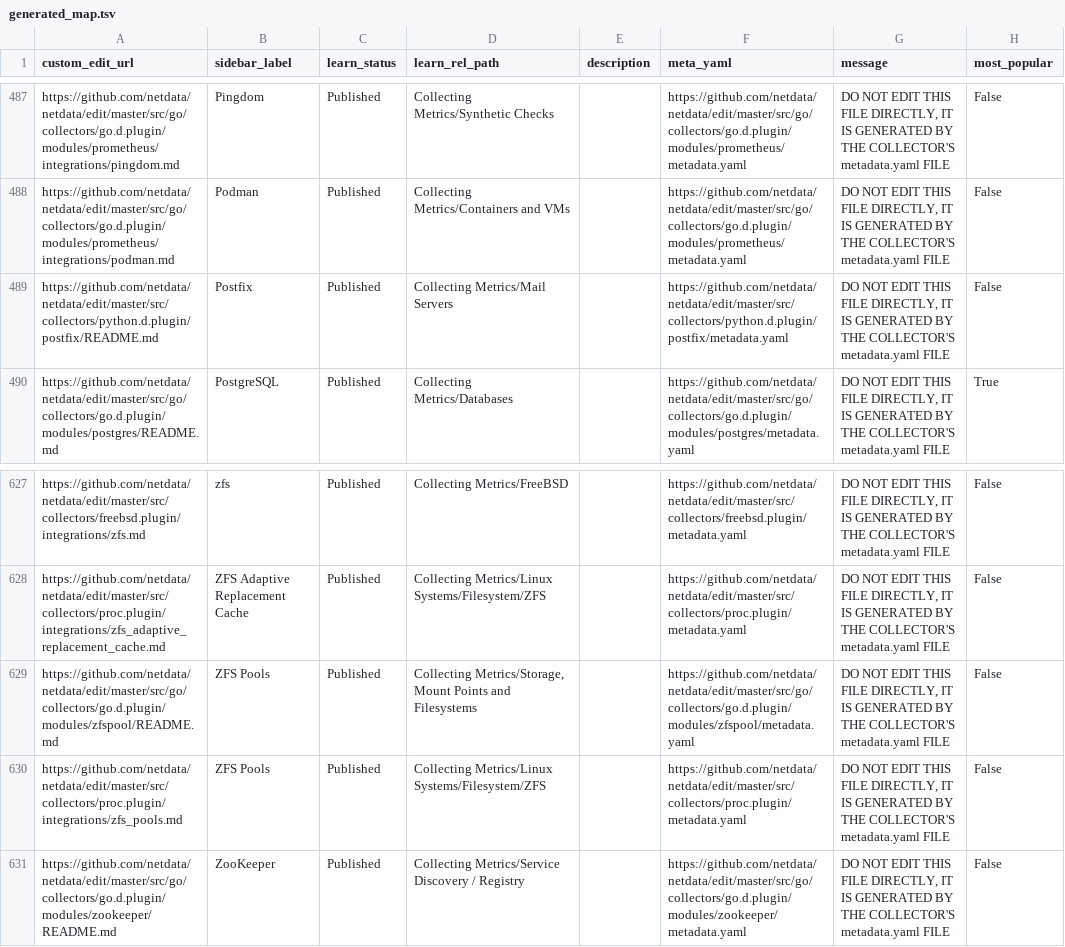
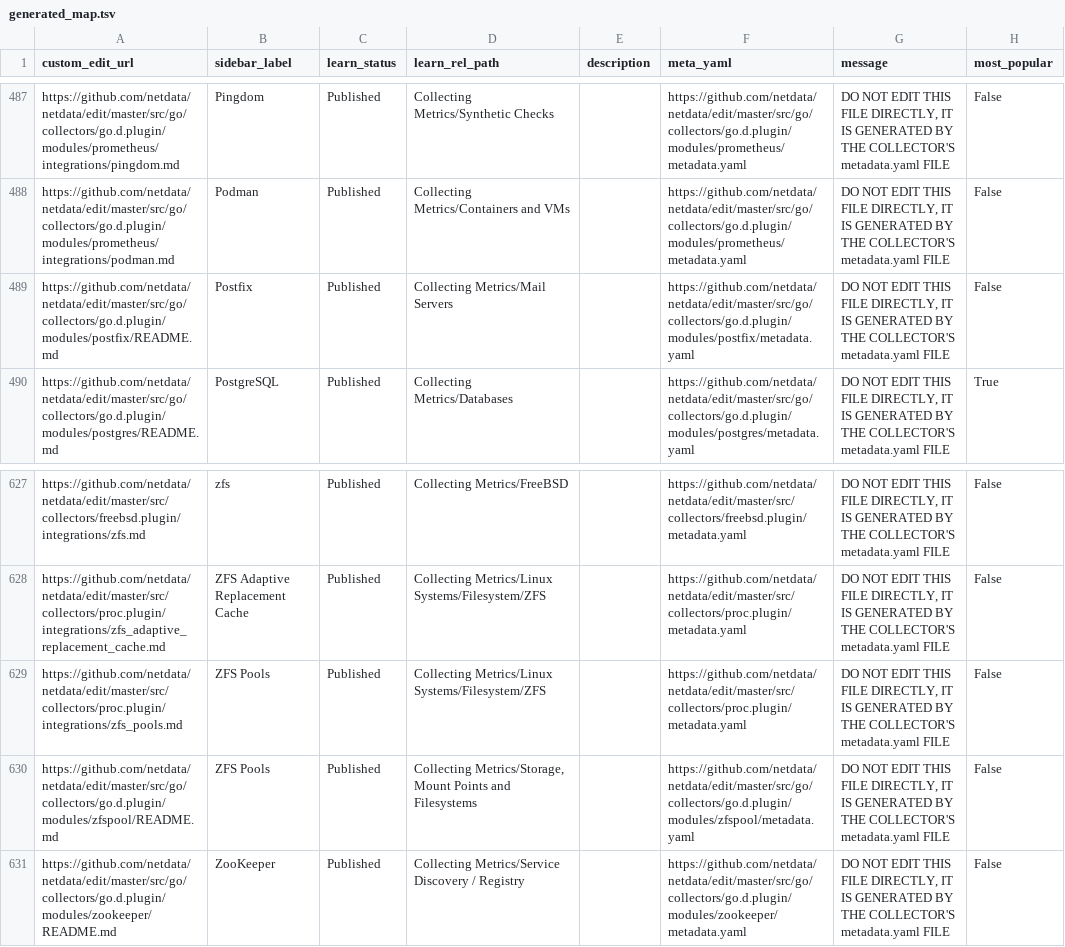
Before and after one commit to netdata/learn, a TSV file: ingest/generated_map.tsv, drawn as a sheet; only a part is shown, gaps mark what is left out.

```diff
--- a/ingest/generated_map.tsv
+++ b/ingest/generated_map.tsv
@@ -488,3 +488,3 @@ https://github.com/netdata/netdata/edit/master/src/go/collectors/go.d.plugin/mod
 https://github.com/netdata/netdata/edit/master/src/go/collectors/go.d.plugin/modules/prometheus/integrations/podman.md	Podman	Published	Collecting Metrics/Containers and VMs		https://github.com/netdata/netdata/edit/master/src/go/collectors/go.d.plugin/modules/prometheus/metadata.yaml	DO NOT EDIT THIS FILE DIRECTLY, IT IS GENERATED BY THE COLLECTOR'S metadata.yaml FILE	False
-https://github.com/netdata/netdata/edit/master/src/collectors/python.d.plugin/postfix/README.md	Postfix	Published	Collecting Metrics/Mail Servers		https://github.com/netdata/netdata/edit/master/src/collectors/python.d.plugin/postfix/metadata.yaml	DO NOT EDIT THIS FILE DIRECTLY, IT IS GENERATED BY THE COLLECTOR'S metadata.yaml FILE	False
+https://github.com/netdata/netdata/edit/master/src/go/collectors/go.d.plugin/modules/postfix/README.md	Postfix	Published	Collecting Metrics/Mail Servers		https://github.com/netdata/netdata/edit/master/src/go/collectors/go.d.plugin/modules/postfix/metadata.yaml	DO NOT EDIT THIS FILE DIRECTLY, IT IS GENERATED BY THE COLLECTOR'S metadata.yaml FILE	False
 https://github.com/netdata/netdata/edit/master/src/go/collectors/go.d.plugin/modules/postgres/README.md	PostgreSQL	Published	Collecting Metrics/Databases		https://github.com/netdata/netdata/edit/master/src/go/collectors/go.d.plugin/modules/postgres/metadata.yaml	DO NOT EDIT THIS FILE DIRECTLY, IT IS GENERATED BY THE COLLECTOR'S metadata.yaml FILE	True
@@ -628,4 +628,4 @@ https://github.com/netdata/netdata/edit/master/src/collectors/freebsd.plugin/int
 https://github.com/netdata/netdata/edit/master/src/collectors/proc.plugin/integrations/zfs_adaptive_replacement_cache.md	ZFS Adaptive Replacement Cache	Published	Collecting Metrics/Linux Systems/Filesystem/ZFS		https://github.com/netdata/netdata/edit/master/src/collectors/proc.plugin/metadata.yaml	DO NOT EDIT THIS FILE DIRECTLY, IT IS GENERATED BY THE COLLECTOR'S metadata.yaml FILE	False
+https://github.com/netdata/netdata/edit/master/src/collectors/proc.plugin/integrations/zfs_pools.md	ZFS Pools	Published	Collecting Metrics/Linux Systems/Filesystem/ZFS		https://github.com/netdata/netdata/edit/master/src/collectors/proc.plugin/metadata.yaml	DO NOT EDIT THIS FILE DIRECTLY, IT IS GENERATED BY THE COLLECTOR'S metadata.yaml FILE	False
 https://github.com/netdata/netdata/edit/master/src/go/collectors/go.d.plugin/modules/zfspool/README.md	ZFS Pools	Published	Collecting Metrics/Storage, Mount Points and Filesystems		https://github.com/netdata/netdata/edit/master/src/go/collectors/go.d.plugin/modules/zfspool/metadata.yaml	DO NOT EDIT THIS FILE DIRECTLY, IT IS GENERATED BY THE COLLECTOR'S metadata.yaml FILE	False
-https://github.com/netdata/netdata/edit/master/src/collectors/proc.plugin/integrations/zfs_pools.md	ZFS Pools	Published	Collecting Metrics/Linux Systems/Filesystem/ZFS		https://github.com/netdata/netdata/edit/master/src/collectors/proc.plugin/metadata.yaml	DO NOT EDIT THIS FILE DIRECTLY, IT IS GENERATED BY THE COLLECTOR'S metadata.yaml FILE	False
 https://github.com/netdata/netdata/edit/master/src/go/collectors/go.d.plugin/modules/zookeeper/README.md	ZooKeeper	Published	Collecting Metrics/Service Discovery / Registry		https://github.com/netdata/netdata/edit/master/src/go/collectors/go.d.plugin/modules/zookeeper/metadata.yaml	DO NOT EDIT THIS FILE DIRECTLY, IT IS GENERATED BY THE COLLECTOR'S metadata.yaml FILE	False
```
Also changed, not shown: ingest/one_commit_back_file-dict.tsv, 10 other files.
